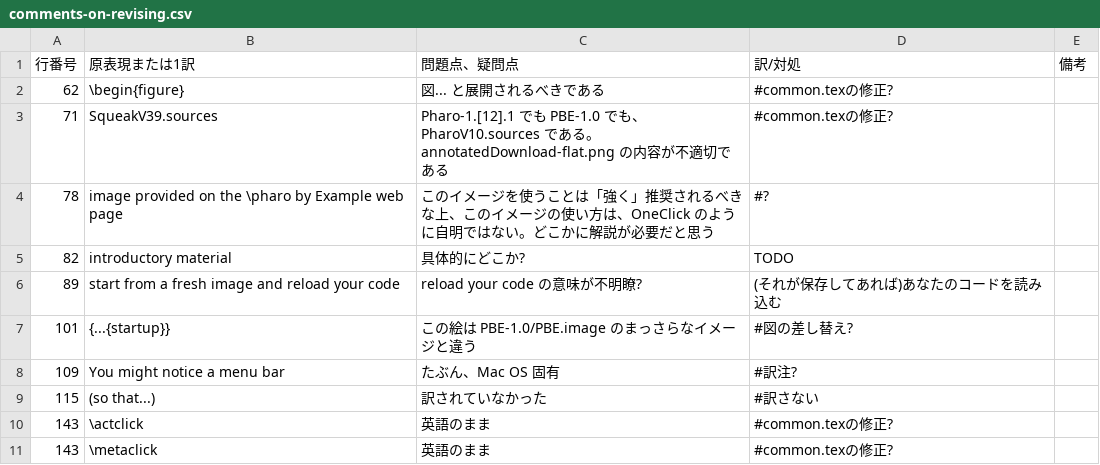
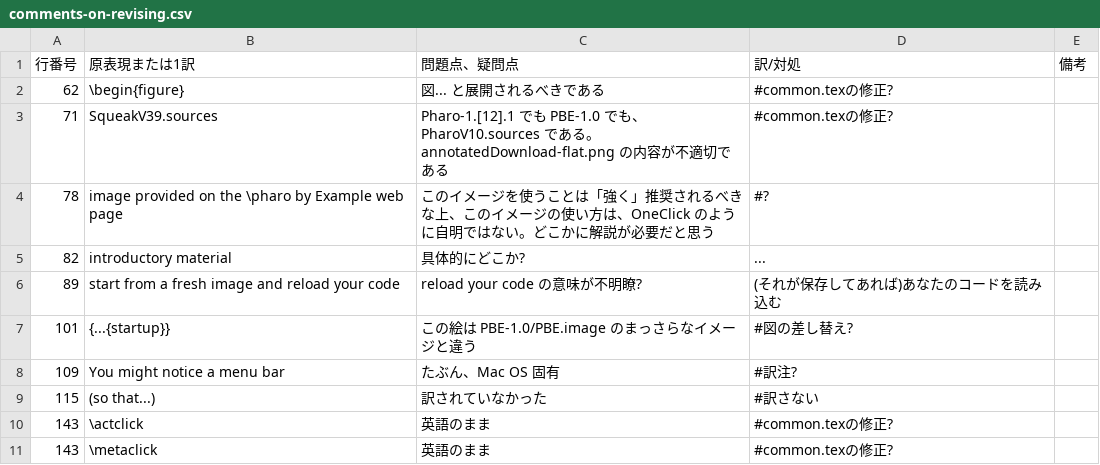
Before and after one commit to SquareBracketAssociates/PharoByExample-japanese, a CSV file: QuickTour/comments-on-revising.csv, drawn as a sheet; only a part is shown.

```diff
--- a/QuickTour/comments-on-revising.csv
+++ b/QuickTour/comments-on-revising.csv
@@ -4,3 +4,3 @@
 78,"image provided on the \pharo by Example web page","このイメージを使うことは「強く」推奨されるべきな上、このイメージの使い方は、OneClick のように自明ではない。どこかに解説が必要だと思う","#?",
-82,"introductory material","具体的にどこか?","TODO",
+82,"introductory material","具体的にどこか?","...",
 89,"start from a fresh image and reload your code","reload your code の意味が不明瞭?","(それが保存してあれば)あなたのコードを読み込む",
```
Also changed, not shown: Syntax/comments-on-revising.csv.
